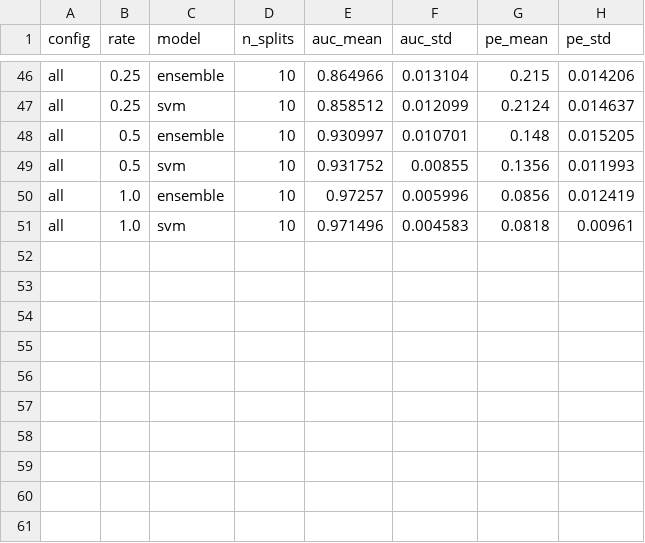
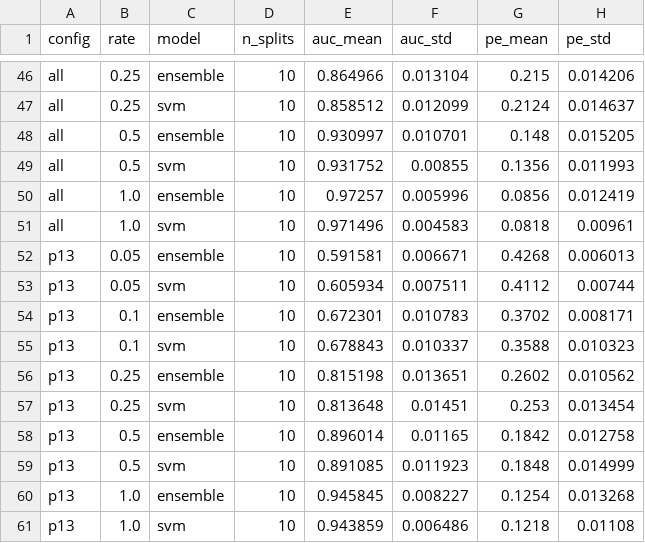
Before and after one commit to nduje/stego-analysis, a CSV file: results/ml_reanalysis.csv, drawn as a sheet; only a part is shown, gaps mark what is left out; the diff names each change by its address in the sheet, - before the commit and + after, or states it on an @@ line.

```diff
--- a/results/ml_reanalysis.csv
+++ b/results/ml_reanalysis.csv
+row 52: p13 | 0.05 | ensemble | 10 | 0.591581 | 0.006671 | 0.4268 | 0.006013
+row 53: p13 | 0.05 | svm | 10 | 0.605934 | 0.007511 | 0.4112 | 0.00744
+row 54: p13 | 0.1 | ensemble | 10 | 0.672301 | 0.010783 | 0.3702 | 0.008171
+row 55: p13 | 0.1 | svm | 10 | 0.678843 | 0.010337 | 0.3588 | 0.010323
+row 56: p13 | 0.25 | ensemble | 10 | 0.815198 | 0.013651 | 0.2602 | 0.010562
+row 57: p13 | 0.25 | svm | 10 | 0.813648 | 0.01451 | 0.253 | 0.013454
+row 58: p13 | 0.5 | ensemble | 10 | 0.896014 | 0.01165 | 0.1842 | 0.012758
+row 59: p13 | 0.5 | svm | 10 | 0.891085 | 0.011923 | 0.1848 | 0.014999
+row 60: p13 | 1.0 | ensemble | 10 | 0.945845 | 0.008227 | 0.1254 | 0.013268
+row 61: p13 | 1.0 | svm | 10 | 0.943859 | 0.006486 | 0.1218 | 0.01108
```
Also changed, not shown: results/chisquare_reanalysis.csv, results/ml_group_reanalysis.csv, 23 other files.
